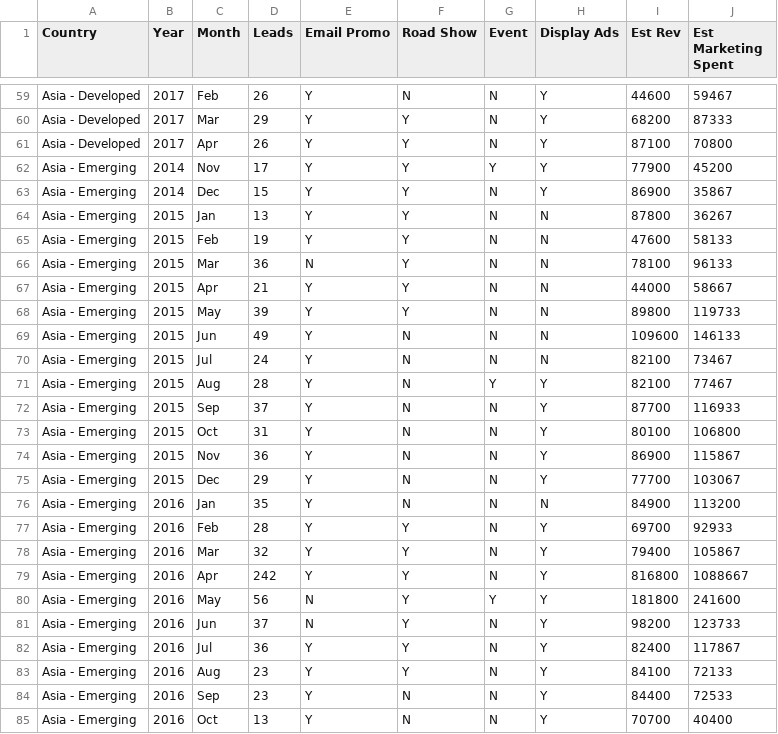
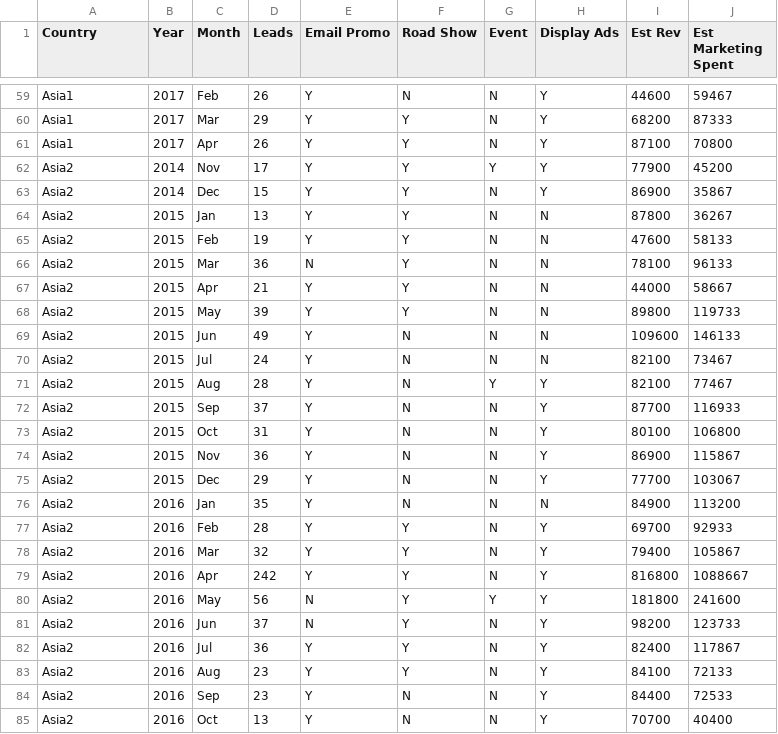
Before and after one commit to gusharani/project_DS, a CSV file: data_set_inquiries.csv, drawn as a sheet; only a part is shown, gaps mark what is left out; the diff covers the shown part only; the diff names each change by its address in the sheet, - before the commit and + after, or states it on an @@ line.

```diff
--- a/data_set_inquiries.csv
+++ b/data_set_inquiries.csv
-A59:A61 (Country): Asia - Developed
+A59:A61 (Country): Asia1
-A62:A85 (Country): Asia - Emerging
+A62:A85 (Country): Asia2
```
Also changed, not shown: 33 edited cells elsewhere in this file.
